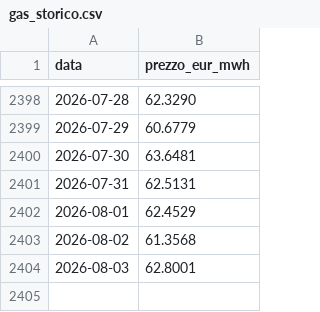
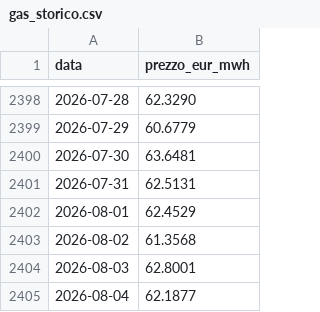
Before and after one commit to LMS-bot/pun-italia, a CSV file: gas_storico.csv, drawn as a sheet; only a part is shown, gaps mark what is left out.

```diff
--- a/gas_storico.csv
+++ b/gas_storico.csv
@@ -2404 +2404,2 @@ data,prezzo_eur_mwh
 2026-08-03,62.8001
+2026-08-04,62.1877
```
Also changed, not shown: 5 other files.
